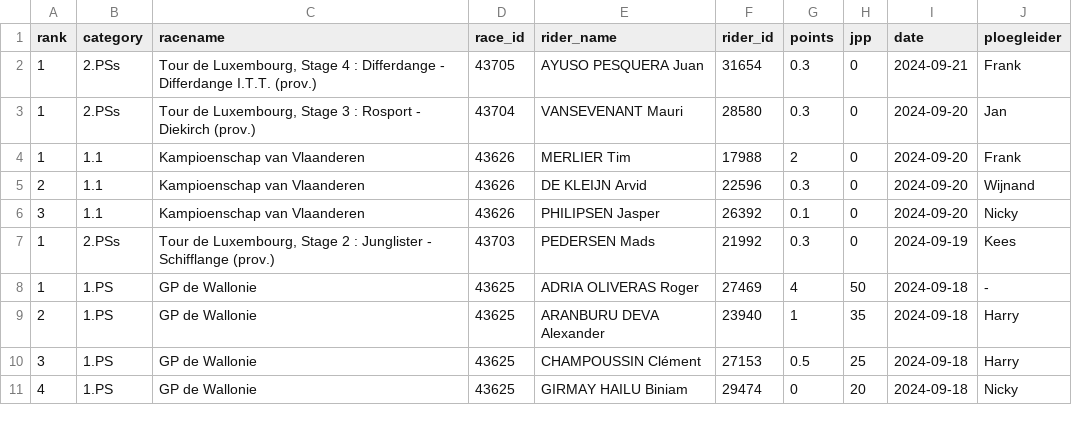
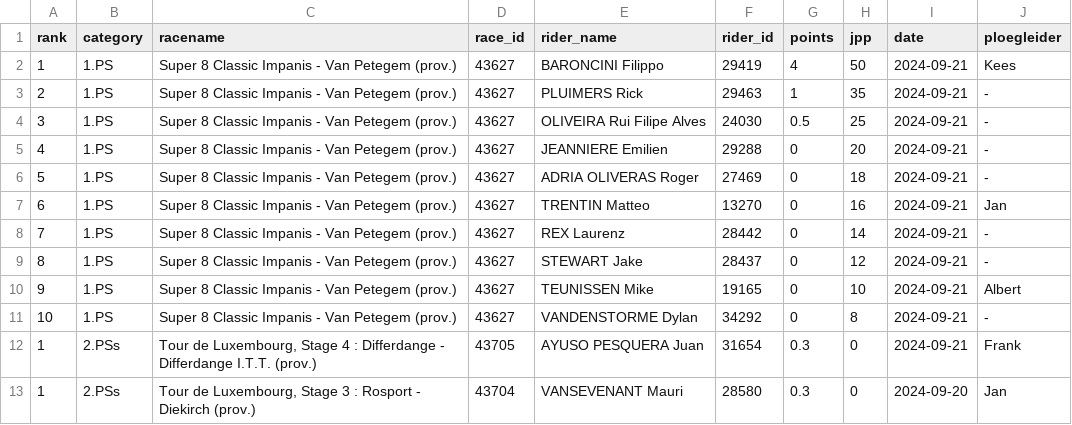
Before and after one commit to wijnandb/wielerspel2024, a CSV file: _data/results_with_points.csv, drawn as a sheet; only a part is shown; the shorter side is filled out with more unchanged rows; the diff names each change by its address in the sheet, - before the commit and + after, or states it on an @@ line.

Commit message:
Points processed at 2024-09-21T16:08:31

```diff
--- a/_data/results_with_points.csv
+++ b/_data/results_with_points.csv
+row 2: 1 | 1.PS | Super 8 Classic Impanis - Van Petegem (prov.) | 43627 | BARONCINI Filippo | 29419 | 4 | 50 | 2024-09-21 | Kees
+row 3: 2 | 1.PS | Super 8 Classic Impanis - Van Petegem (prov.) | 43627 | PLUIMERS Rick | 29463 | 1 | 35 | 2024-09-21 | -
+row 4: 3 | 1.PS | Super 8 Classic Impanis - Van Petegem (prov.) | 43627 | OLIVEIRA Rui Filipe Alves | 24030 | 0.5 | 25 | 2024-09-21 | -
+row 5: 4 | 1.PS | Super 8 Classic Impanis - Van Petegem (prov.) | 43627 | JEANNIERE Emilien | 29288 | 0 | 20 | 2024-09-21 | -
+row 6: 5 | 1.PS | Super 8 Classic Impanis - Van Petegem (prov.) | 43627 | ADRIA OLIVERAS Roger | 27469 | 0 | 18 | 2024-09-21 | -
+row 7: 6 | 1.PS | Super 8 Classic Impanis - Van Petegem (prov.) | 43627 | TRENTIN Matteo | 13270 | 0 | 16 | 2024-09-21 | Jan
+row 8: 7 | 1.PS | Super 8 Classic Impanis - Van Petegem (prov.) | 43627 | REX Laurenz | 28442 | 0 | 14 | 2024-09-21 | -
+row 9: 8 | 1.PS | Super 8 Classic Impanis - Van Petegem (prov.) | 43627 | STEWART Jake | 28437 | 0 | 12 | 2024-09-21 | -
+row 10: 9 | 1.PS | Super 8 Classic Impanis - Van Petegem (prov.) | 43627 | TEUNISSEN Mike | 19165 | 0 | 10 | 2024-09-21 | Albert
+row 11: 10 | 1.PS | Super 8 Classic Impanis - Van Petegem (prov.) | 43627 | VANDENSTORME Dylan | 34292 | 0 | 8 | 2024-09-21 | -
```
Also changed, not shown: _data/latest_results_with_points.csv, _data/ploegleiders/kees.csv, 7 other files.
